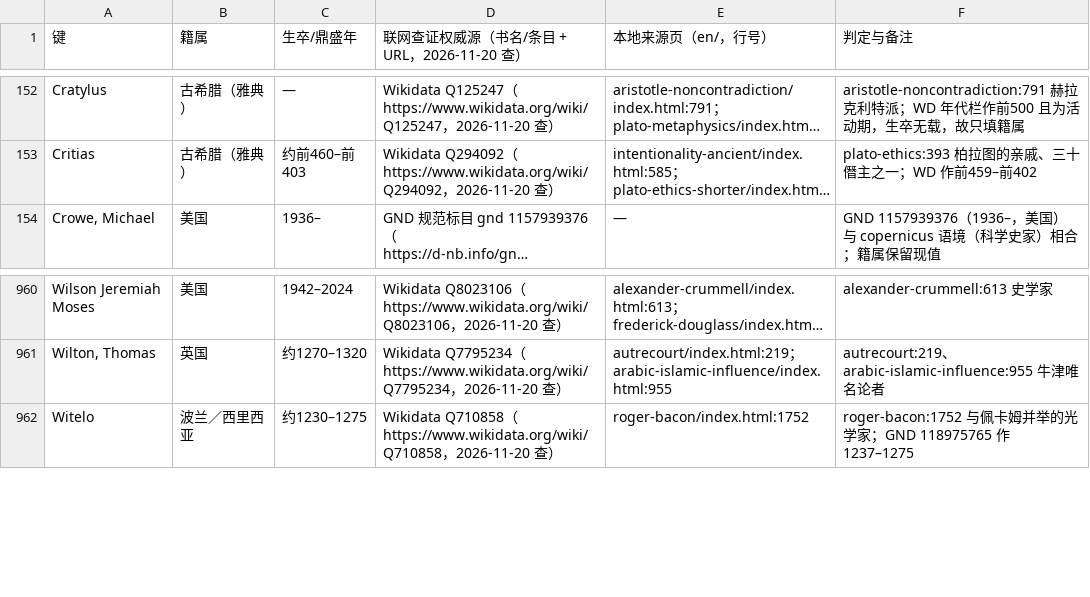
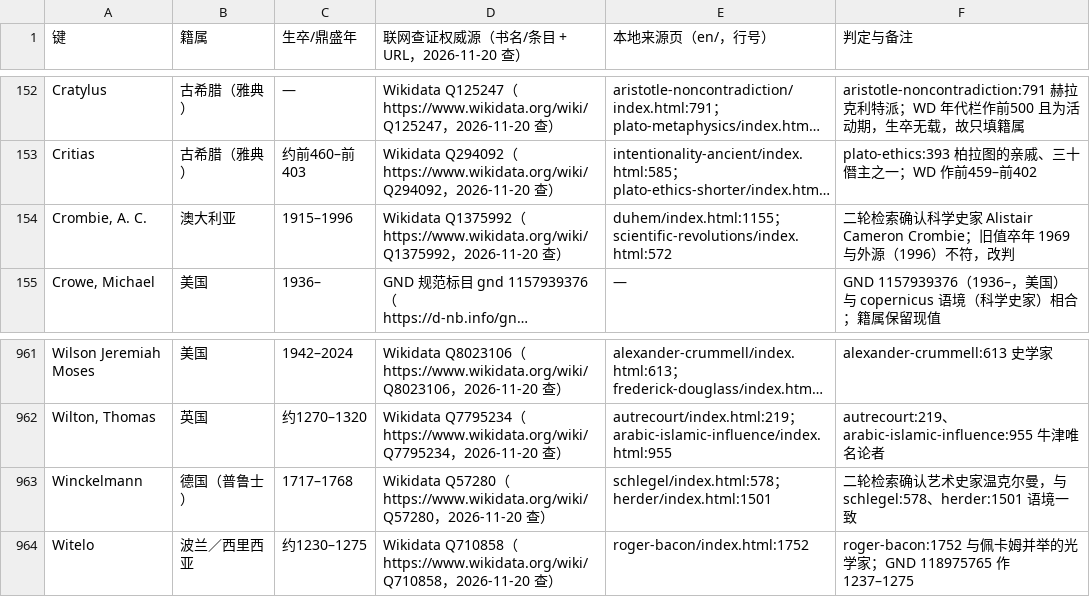
Before and after one commit to taophilosophy/SEP-CN, a TSV file: specs/013-person-attribution/results/verify-2026-11-20-people.tsv, drawn as a sheet; only a part is shown, gaps mark what is left out; long unchanged cells end in …; the diff names each change by its address in the sheet, - before the commit and + after, or states it on an @@ line.

Commit message:
人名表 DEFER 五轮补查：温克尔曼（1717–1768）定点命中回填、Crombie 卒年 1969→1996 改判（WD Q1375992），缺项告警 979→978

```diff
--- a/specs/013-person-attribution/results/verify-2026-11-20-people.tsv
+++ b/specs/013-person-attribution/results/verify-2026-11-20-people.tsv
+row 154: Crombie, A. C. | 澳大利亚 | 1915–1996 | Wikidata Q1375992（https://www.wikidata.org/wiki/Q1375992，2026-11-20 查） | duhem/index.html:1155；scientific-revolutions/index.html:572 | 二轮检索确认科学史家 Alistair Cameron Crombie；旧值卒年 1969 与外源（1996）不符，改判
+row 963: Winckelmann | 德国（普鲁士） | 1717–1768 | Wikidata Q57280（https://www.wikidata.org/wiki/Q57280，2026-11-20 查） | schlegel/index.html:578；herder/index.html:1501 | 二轮检索确认艺术史家温克尔曼，与 schlegel:578、herder:1501 语境一致
```
Also changed, not shown: 3 other files.
